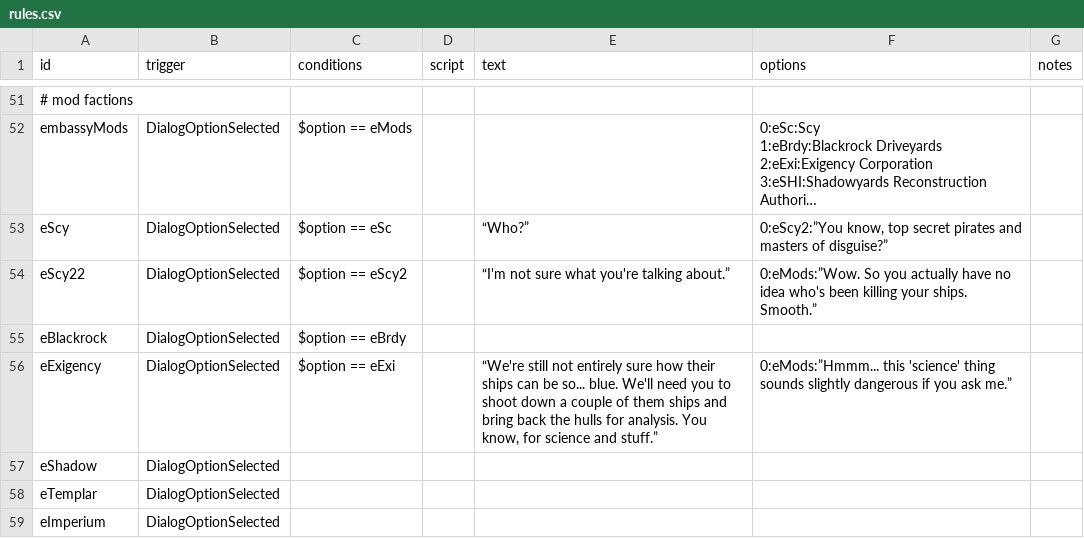
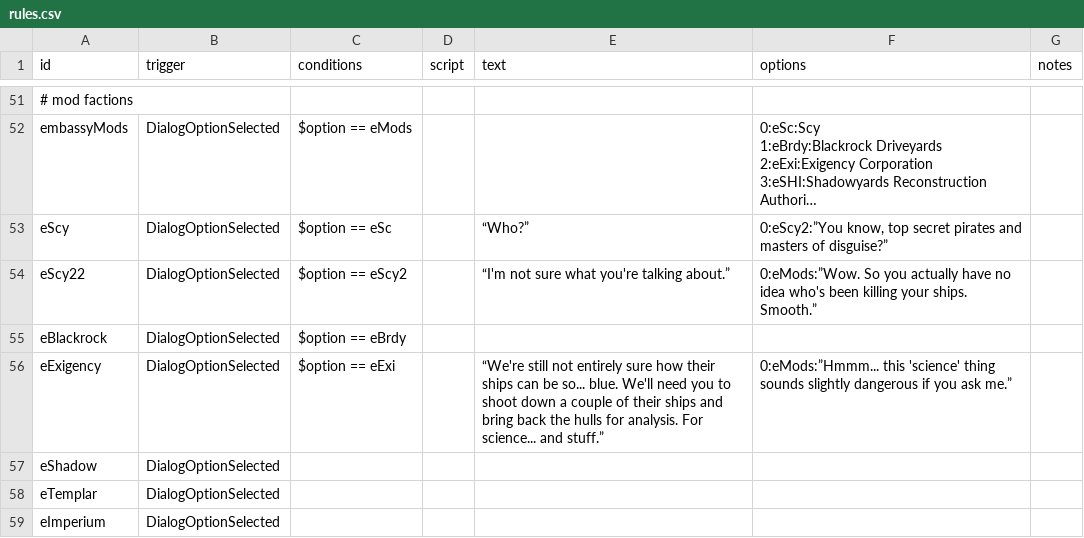
Before and after one commit to jstaf/mayorate, a CSV file: data/campaign/rules.csv, drawn as a sheet; only a part is shown, gaps mark what is left out; long unchanged cells end in ….

```diff
--- a/data/campaign/rules.csv
+++ b/data/campaign/rules.csv
@@ -108,3 +108,3 @@ eScy22,DialogOptionSelected,$option == eScy2,,“I'm not sure what you're talkin
 eBlackrock,DialogOptionSelected,$option == eBrdy,,,,
-eExigency,DialogOptionSelected,$option == eExi,,"“We're still not entirely sure how their ships can be so... blue. We'll need you to shoot down a couple of them ships and bring back the hulls for analysis. You know, for science and stuff.”",0:eMods:”Hmmm... this 'science' thing sounds slightly dangerous if you ask me.”,
+eExigency,DialogOptionSelected,$option == eExi,,“We're still not entirely sure how their ships can be so... blue. We'll need you to shoot down a couple of their ships and bring back the hulls for analysis. For science... and stuff.”,0:eMods:”Hmmm... this 'science' thing sounds slightly dangerous if you ask me.”,
 eShadow,DialogOptionSelected,,,,,
```
Also changed, not shown: data/shipsystems/ship_systems.csv, data/weapons/weapon_data.csv, 12 other files.
